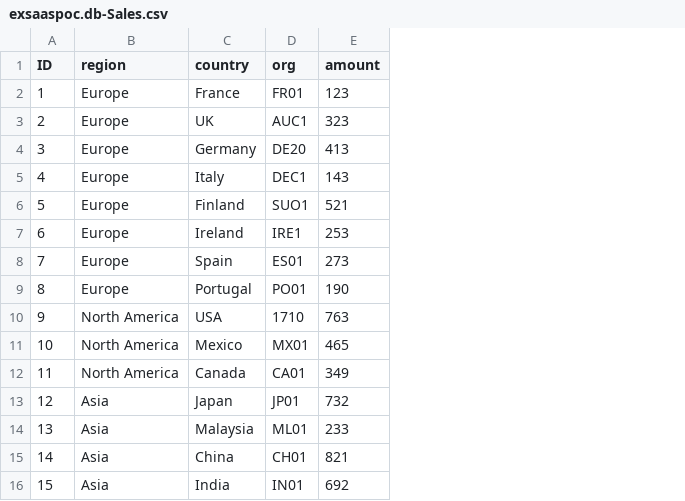
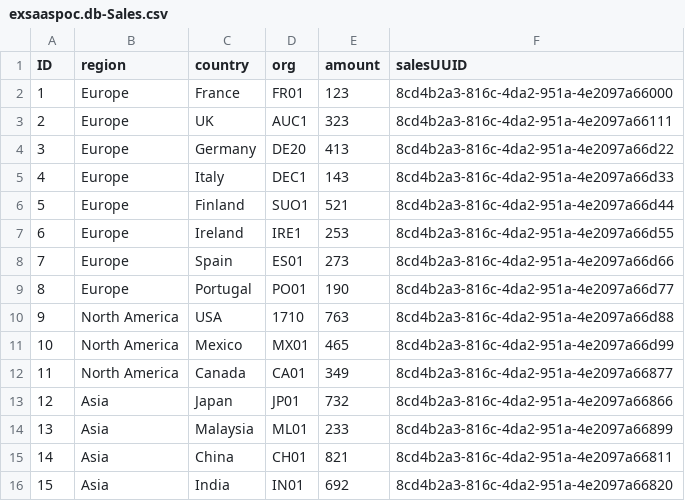
Before and after one commit to epamsappoc1/pbsaaspoc1, a CSV file: db/data/exsaaspoc.db-Sales.csv, drawn as a sheet; the diff names each change by its address in the sheet, - before the commit and + after, or states it on an @@ line.

```diff
--- a/db/data/exsaaspoc.db-Sales.csv
+++ b/db/data/exsaaspoc.db-Sales.csv
+column F (salesUUID), rows 2-16: 8cd4b2a3-816c-4da2-951a-4e2097a66000 | 8cd4b2a3-816c-4da2-951a-4e2097a66111 | 8cd4b2a3-816c-4da2-951a-4e2097a66d22 | 8cd4b2a3-816c-4da2-951a-4e2097a66d33 | 8cd4b2a3-816c-4da2-951a-4e2097a66d44 | 8cd4b2a3-816c-4da2-951a-4e2097a66d55 | 8cd4b2a3-816c-4da2-951a-4e2097a66d66 | 8cd4b2a3-816c-4da2-951a-4e2097a66d77 | 8cd4b2a3-816c-4da2-951a-4e2097a66d88 | 8cd4b2a3-816c-4da2-951a-4e2097a66d99 | 8cd4b2a3-816c-4da2-951a-4e2097a66877 | 8cd4b2a3-816c-4da2-951a-4e2097a66866 | 8cd4b2a3-816c-4da2-951a-4e2097a66899 | 8cd4b2a3-816c-4da2-951a-4e2097a66811 | 8cd4b2a3-816c-4da2-951a-4e2097a66820
```
Also changed, not shown: db/data/exsaaspoc.db-Products.csv, 3 other files.
